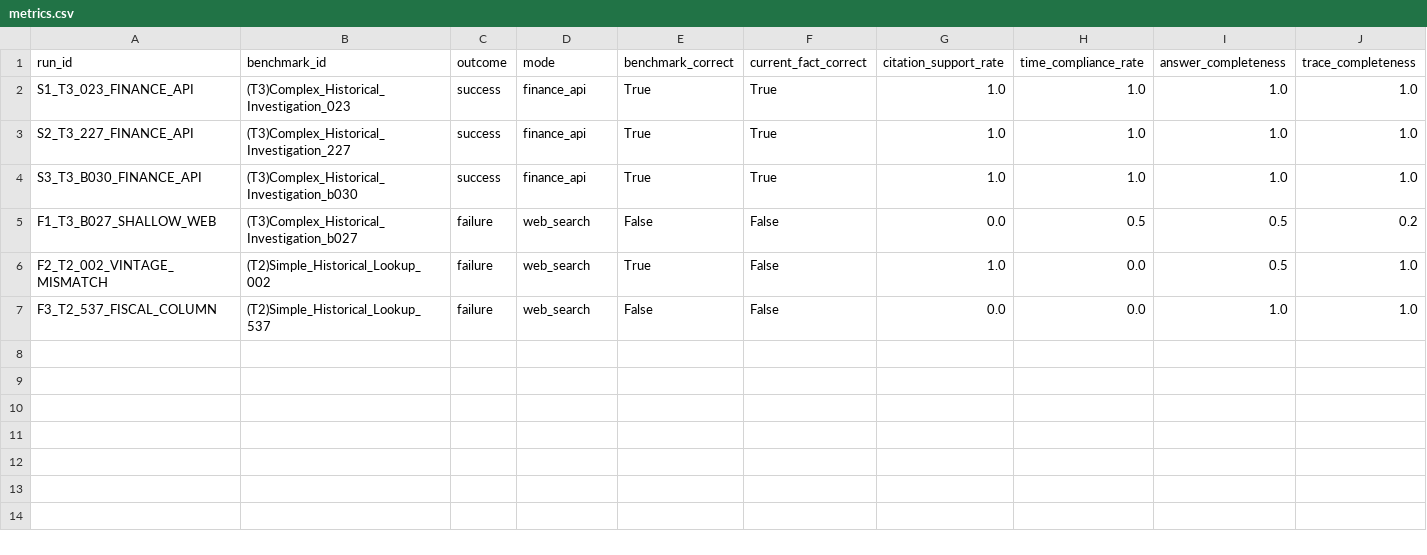
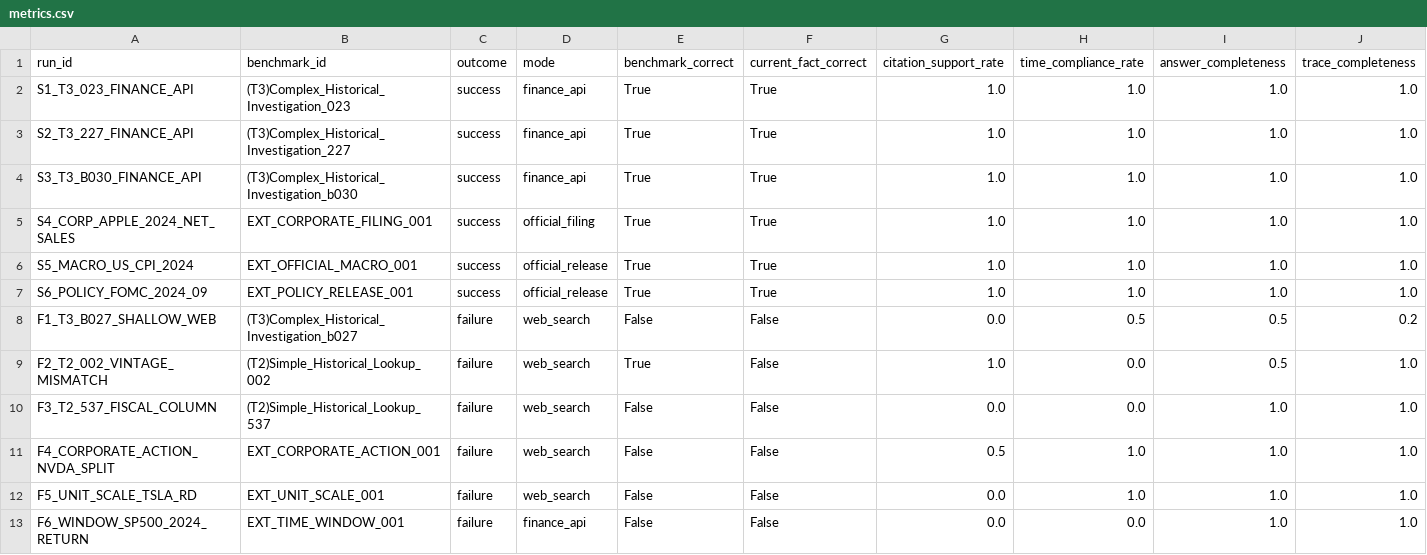
Before and after one commit to QiQiyzhu/FinSearchComp-Audit, a CSV file: site/metrics.csv, drawn as a sheet; only a part is shown; rows hold the shown columns only; the diff names each change by its address in the sheet, - before the commit and + after, or states it on an @@ line.

```diff
--- a/site/metrics.csv
+++ b/site/metrics.csv
+row 5: S4_CORP_APPLE_2024_NET_SALES | EXT_CORPORATE_FILING_001 | success | official_filing | True | True | 1.0 | 1.0 | 1.0 | 1.0
+row 6: S5_MACRO_US_CPI_2024 | EXT_OFFICIAL_MACRO_001 | success | official_release | True | True | 1.0 | 1.0 | 1.0 | 1.0
+row 7: S6_POLICY_FOMC_2024_09 | EXT_POLICY_RELEASE_001 | success | official_release | True | True | 1.0 | 1.0 | 1.0 | 1.0
+row 11: F4_CORPORATE_ACTION_NVDA_SPLIT | EXT_CORPORATE_ACTION_001 | failure | web_search | False | False | 0.5 | 1.0 | 1.0 | 1.0
+row 12: F5_UNIT_SCALE_TSLA_RD | EXT_UNIT_SCALE_001 | failure | web_search | False | False | 0.0 | 1.0 | 1.0 | 1.0
+row 13: F6_WINDOW_SP500_2024_RETURN | EXT_TIME_WINDOW_001 | failure | finance_api | False | False | 0.0 | 0.0 | 1.0 | 1.0
```
Also changed, not shown: 9 other files.
